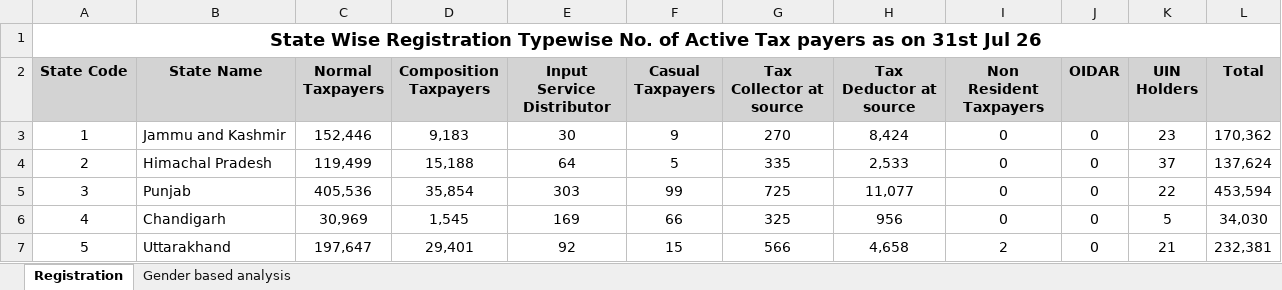
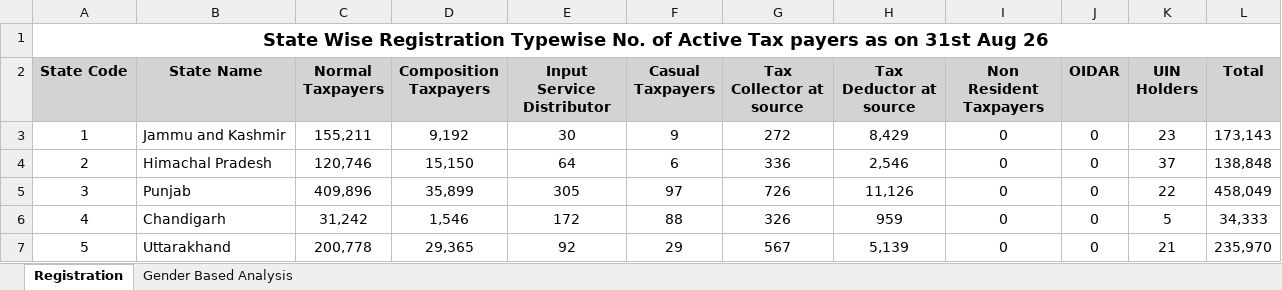
Before and after one commit to aradhanasaha/tracker, an Excel workbook: gstdatabase/REGISTRATION.xlsx, sheet Registration, drawn as a sheet; only a part is shown; values as stored, in another font and other column widths than the file's, no borders; the diff covers the shown part only; the diff names each change by its address in the sheet, - before the commit and + after, or states it on an @@ line.

```diff
--- a/gstdatabase/REGISTRATION.xlsx (sheet Registration)
+++ b/gstdatabase/REGISTRATION.xlsx (sheet Registration)
-sheet tab: Gender based analysis
+sheet tab: Gender Based Analysis
-A1 (State Code): …on 31st Jul 26
+A1 (State Code): …on 31st Aug 26
-C3 (Normal Taxpayers): 152,446
+C3 (Normal Taxpayers): 155,211
-D3 (Composition Taxpayers): 9,183
+D3 (Composition Taxpayers): 9,192
-G3 (Tax Collector at source): 270
+G3 (Tax Collector at source): 272
-H3 (Tax Deductor at source): 8,424
+H3 (Tax Deductor at source): 8,429
-L3 (Total): 170,362
+L3 (Total): 173,143
-C4 (Normal Taxpayers): 119,499
+C4 (Normal Taxpayers): 120,746
-D4 (Composition Taxpayers): 15,188
+D4 (Composition Taxpayers): 15,150
-F4 (Casual Taxpayers): 5
+F4 (Casual Taxpayers): 6
-G4 (Tax Collector at source): 335
+G4 (Tax Collector at source): 336
-H4 (Tax Deductor at source): 2,533
+H4 (Tax Deductor at source): 2,546
-L4 (Total): 137,624
+L4 (Total): 138,848
-C5 (Normal Taxpayers): 405,536
+C5 (Normal Taxpayers): 409,896
-D5 (Composition Taxpayers): 35,854
+D5 (Composition Taxpayers): 35,899
-E5 (Input Service Distributor): 303
+E5 (Input Service Distributor): 305
-F5 (Casual Taxpayers): 99
+F5 (Casual Taxpayers): 97
-G5 (Tax Collector at source): 725
+G5 (Tax Collector at source): 726
-H5 (Tax Deductor at source): 11,077
+H5 (Tax Deductor at source): 11,126
-L5 (Total): 453,594
+L5 (Total): 458,049
-C6 (Normal Taxpayers): 30,969
+C6 (Normal Taxpayers): 31,242
-D6 (Composition Taxpayers): 1,545
+D6 (Composition Taxpayers): 1,546
-E6 (Input Service Distributor): 169
+E6 (Input Service Distributor): 172
-F6 (Casual Taxpayers): 66
+F6 (Casual Taxpayers): 88
-G6 (Tax Collector at source): 325
+G6 (Tax Collector at source): 326
-H6 (Tax Deductor at source): 956
+H6 (Tax Deductor at source): 959
-L6 (Total): 34,030
+L6 (Total): 34,333
-C7 (Normal Taxpayers): 197,647
+C7 (Normal Taxpayers): 200,778
-D7 (Composition Taxpayers): 29,401
+D7 (Composition Taxpayers): 29,365
-F7 (Casual Taxpayers): 15
+F7 (Casual Taxpayers): 29
-G7 (Tax Collector at source): 566
+G7 (Tax Collector at source): 567
-H7 (Tax Deductor at source): 4,658
+H7 (Tax Deductor at source): 5,139
-I7 (Non Resident Taxpayers): 2
+I7 (Non Resident Taxpayers): 0
-L7 (Total): 232,381
+L7 (Total): 235,970
```
Also changed, not shown: 1 added row, 1 removed row and 213 edited cells elsewhere in this sheet, sheet Gender Based Analysis, gstdatabase/GSTR-1-2022-2023.xlsx, gstdatabase/GSTR-3B-2019-2020.xlsx, 17 other files.
